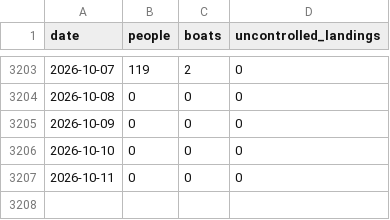
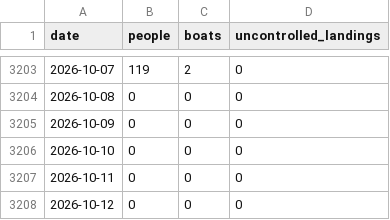
Before and after one commit to danseacroft-lang/migrantcross, a CSV file: data.csv, drawn as a sheet; only a part is shown, gaps mark what is left out; the diff names each change by its address in the sheet, - before the commit and + after, or states it on an @@ line.

```diff
--- a/data.csv
+++ b/data.csv
+row 3208: 2026-10-12 | 0 | 0 | 0
```
Also changed, not shown: 9 other files.
